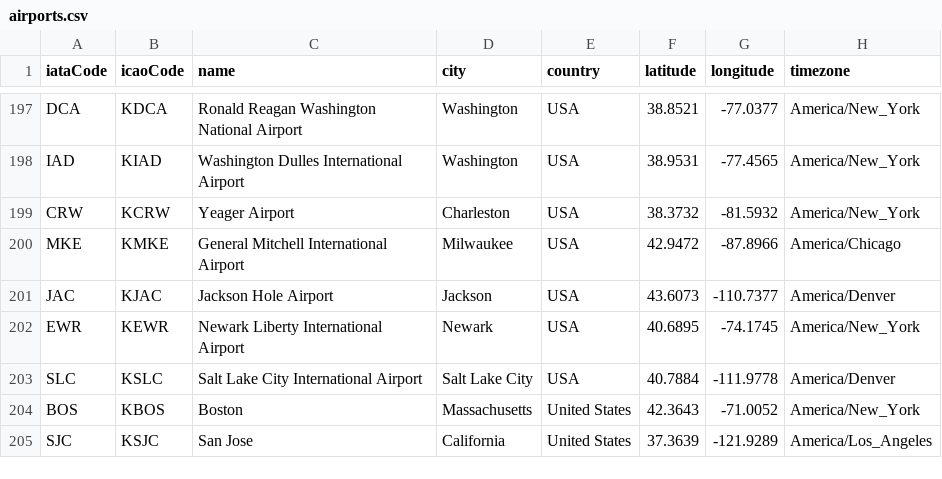
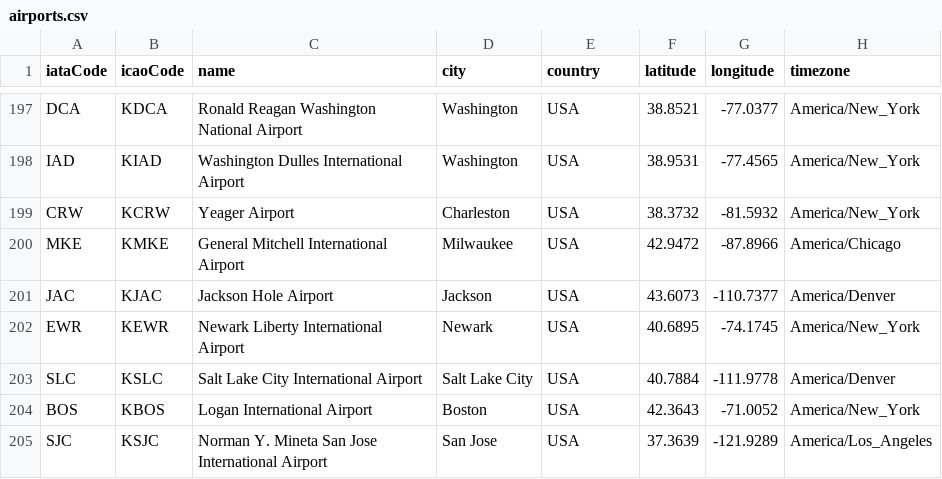
Before and after one commit to sncz1007/dummyflights, a CSV file: server/data/airports.csv, drawn as a sheet; only a part is shown, gaps mark what is left out.

```diff
--- a/server/data/airports.csv
+++ b/server/data/airports.csv
@@ -203,3 +203,3 @@ EWR,KEWR,Newark Liberty International Airport,Newark,USA,40.6895,-74.1745,Americ
 SLC,KSLC,Salt Lake City International Airport,Salt Lake City,USA,40.7884,-111.9778,America/Denver
-BOS,KBOS,Boston,Massachusetts,United States,42.3643,-71.0052,America/New_York
-SJC,KSJC,San Jose,California,United States,37.3639,-121.9289,America/Los_Angeles
+BOS,KBOS,Logan International Airport,Boston,USA,42.3643,-71.0052,America/New_York
+SJC,KSJC,Norman Y. Mineta San Jose International Airport,San Jose,USA,37.3639,-121.9289,America/Los_Angeles
```
Also changed, not shown: 1 other file.
